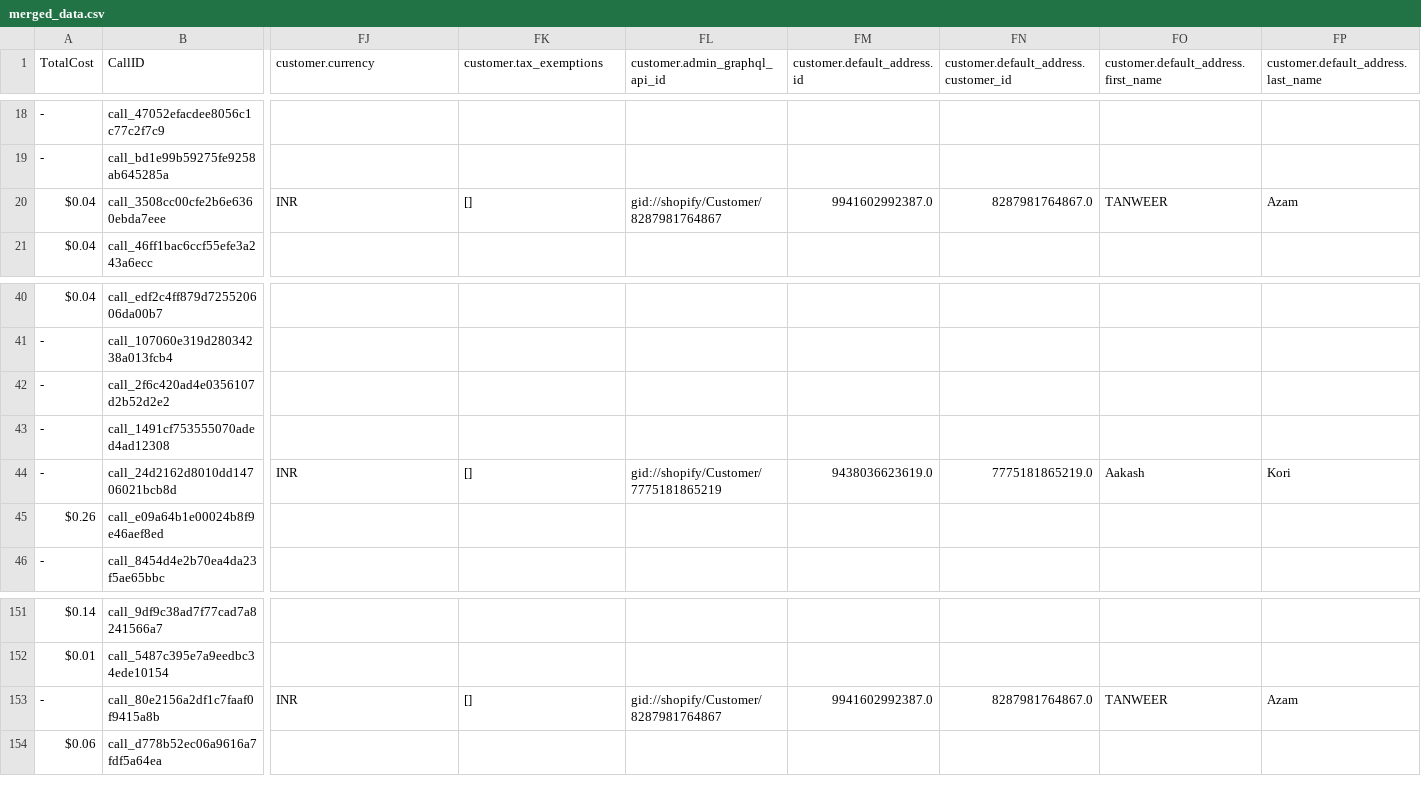
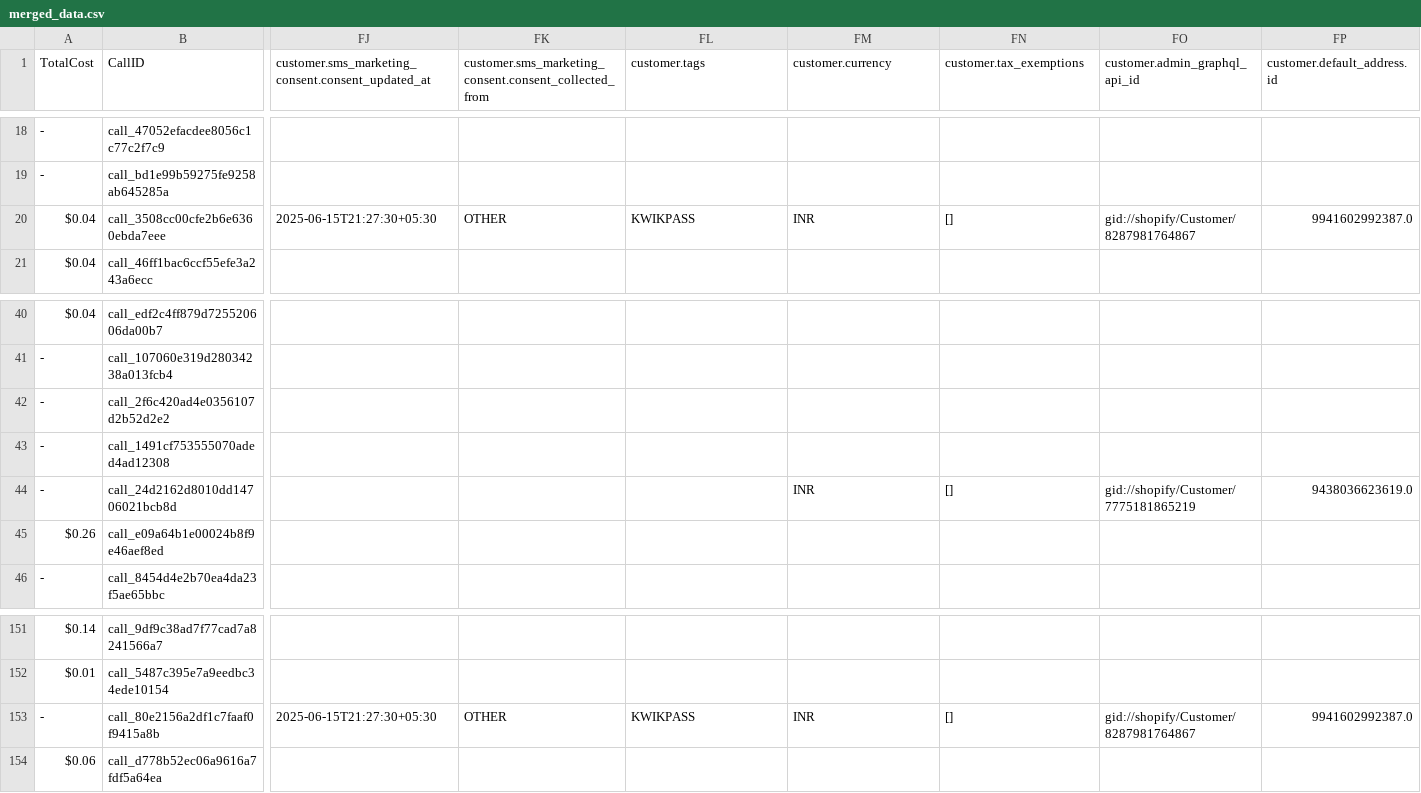
Before and after one commit to Urban-gabru-yog/Trimfinity_Dashboard_1104, a CSV file: data/merged_data.csv, drawn as a sheet; only a part is shown, gaps mark what is left out; the diff covers the shown part only; the diff names each change by its address in the sheet, - before the commit and + after, or states it on an @@ line.

```diff
--- a/data/merged_data.csv
+++ b/data/merged_data.csv
-FJ1: customer.currency
+FJ1: customer.sms_marketing_consent.consent_updated_at
-FK1: customer.tax_exemptions
+FK1: customer.sms_marketing_consent.consent_collected_from
-FL1: customer.admin_graphql_api_id
+FL1: customer.tags
-FM1: customer.default_address.id
+FM1: customer.currency
-FN1: customer.default_address.customer_id
+FN1: customer.tax_exemptions
-FO1: customer.default_address.first_name
+FO1: customer.admin_graphql_api_id
-FP1: customer.default_address.last_name
+FP1: customer.default_address.id
-FJ20: INR
+FJ20: 2025-06-15T21:27:30+05:30
-FK20: []
+FK20: OTHER
-FL20 (customer.tags): gid://shopify/Customer/8287981764867
+FL20 (customer.tags): KWIKPASS
-FM20 (customer.currency): 9941602992387.0
+FM20 (customer.currency): INR
-FN20 (customer.tax_exemptions): 8287981764867.0
+FN20 (customer.tax_exemptions): []
-FO20 (customer.admin_graphql_api_id): TANWEER
+FO20 (customer.admin_graphql_api_id): gid://shopify/Customer/8287981764867
-FP20 (customer.default_address.id): Azam
+FP20 (customer.default_address.id): 9941602992387.0
-FJ44: INR
+FJ44: (empty)
-FK44: []
+FK44: (empty)
-FL44 (customer.tags): gid://shopify/Customer/7775181865219
+FL44 (customer.tags): (empty)
-FM44 (customer.currency): 9438036623619.0
+FM44 (customer.currency): INR
-FN44 (customer.tax_exemptions): 7775181865219.0
+FN44 (customer.tax_exemptions): []
-FO44 (customer.admin_graphql_api_id): Aakash
+FO44 (customer.admin_graphql_api_id): gid://shopify/Customer/7775181865219
-FP44 (customer.default_address.id): Kori
+FP44 (customer.default_address.id): 9438036623619.0
-FJ153: INR
+FJ153: 2025-06-15T21:27:30+05:30
-FK153: []
+FK153: OTHER
-FL153 (customer.tags): gid://shopify/Customer/8287981764867
+FL153 (customer.tags): KWIKPASS
-FM153 (customer.currency): 9941602992387.0
+FM153 (customer.currency): INR
-FN153 (customer.tax_exemptions): 8287981764867.0
+FN153 (customer.tax_exemptions): []
-FO153 (customer.admin_graphql_api_id): TANWEER
+FO153 (customer.admin_graphql_api_id): gid://shopify/Customer/8287981764867
-FP153 (customer.default_address.id): Azam
+FP153 (customer.default_address.id): 9941602992387.0
```
Also changed, not shown: 171 edited cells elsewhere in this file, 1 other file.
